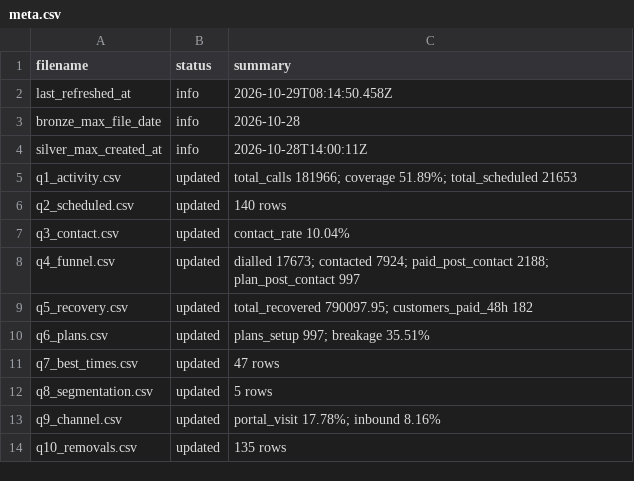
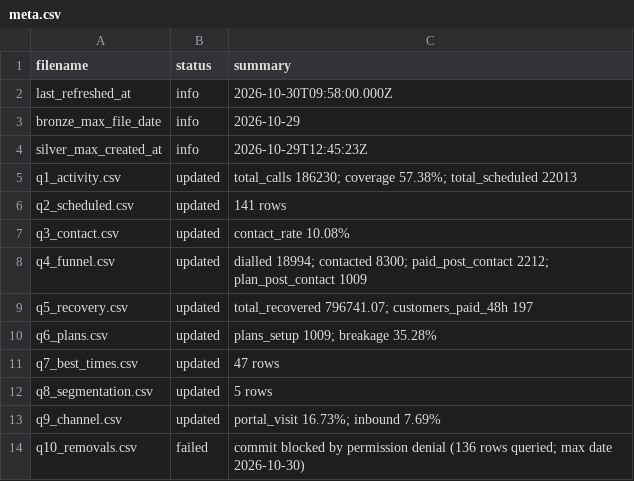
Before and after one commit to celina-nanbara/klarna-it-outbound-dialing, a CSV file: meta.csv, drawn as a sheet.

Commit message:
Update meta.csv

```diff
--- a/meta.csv
+++ b/meta.csv
@@ -1,14 +1,14 @@
 filename,status,summary
-last_refreshed_at,info,2026-10-29T08:14:50.458Z
-bronze_max_file_date,info,2026-10-28
-silver_max_created_at,info,2026-10-28T14:00:11Z
-q1_activity.csv,updated,total_calls 181966; coverage 51.89%; total_scheduled 21653
-q2_scheduled.csv,updated,140 rows
-q3_contact.csv,updated,contact_rate 10.04%
-q4_funnel.csv,updated,dialled 17673; contacted 7924; paid_post_contact 2188; plan_post_contact 997
-q5_recovery.csv,updated,total_recovered 790097.95; customers_paid_48h 182
-q6_plans.csv,updated,plans_setup 997; breakage 35.51%
+last_refreshed_at,info,2026-10-30T09:58:00.000Z
+bronze_max_file_date,info,2026-10-29
+silver_max_created_at,info,2026-10-29T12:45:23Z
+q1_activity.csv,updated,total_calls 186230; coverage 57.38%; total_scheduled 22013
+q2_scheduled.csv,updated,141 rows
+q3_contact.csv,updated,contact_rate 10.08%
+q4_funnel.csv,updated,dialled 18994; contacted 8300; paid_post_contact 2212; plan_post_contact 1009
+q5_recovery.csv,updated,total_recovered 796741.07; customers_paid_48h 197
+q6_plans.csv,updated,plans_setup 1009; breakage 35.28%
 q7_best_times.csv,updated,47 rows
 q8_segmentation.csv,updated,5 rows
-q9_channel.csv,updated,portal_visit 17.78%; inbound 8.16%
-q10_removals.csv,updated,135 rows
+q9_channel.csv,updated,portal_visit 16.73%; inbound 7.69%
+q10_removals.csv,failed,commit blocked by permission denial (136 rows queried; max date 2026-10-30)
```
